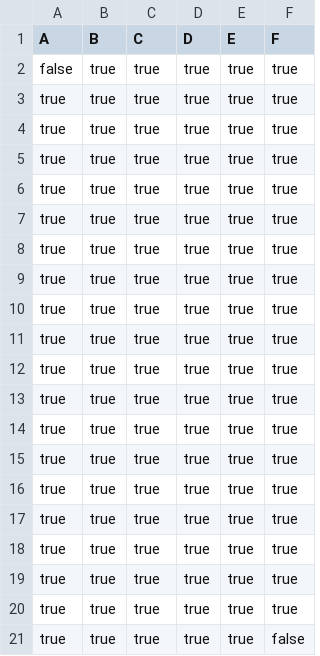
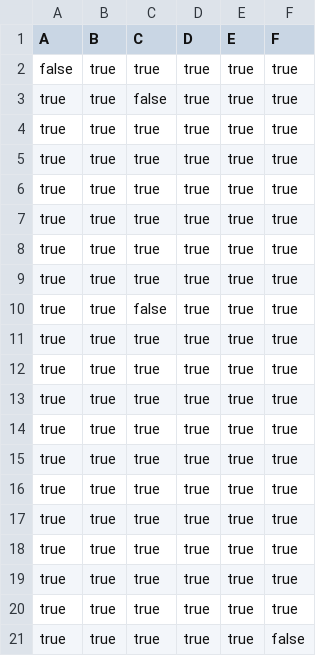
Before and after one commit to T-Atlas/EBU6304_G058_flight, a CSV file: src/main/resources/com/app/flight/data/csv/flightSeat/MU1122_2022-05-11.csv, drawn as a sheet.

```diff
--- a/src/main/resources/com/app/flight/data/csv/flightSeat/MU1122_2022-05-11.csv
+++ b/src/main/resources/com/app/flight/data/csv/flightSeat/MU1122_2022-05-11.csv
@@ -2,2 +2,3 @@ A,B,C,D,E,F
 false,true,true,true,true,true
+true,true,false,true,true,true
 true,true,true,true,true,true
@@ -8,4 +9,3 @@ true,true,true,true,true,true
 true,true,true,true,true,true
-true,true,true,true,true,true
-true,true,true,true,true,true
+true,true,false,true,true,true
 true,true,true,true,true,true
```
Also changed, not shown: 11 other files.
